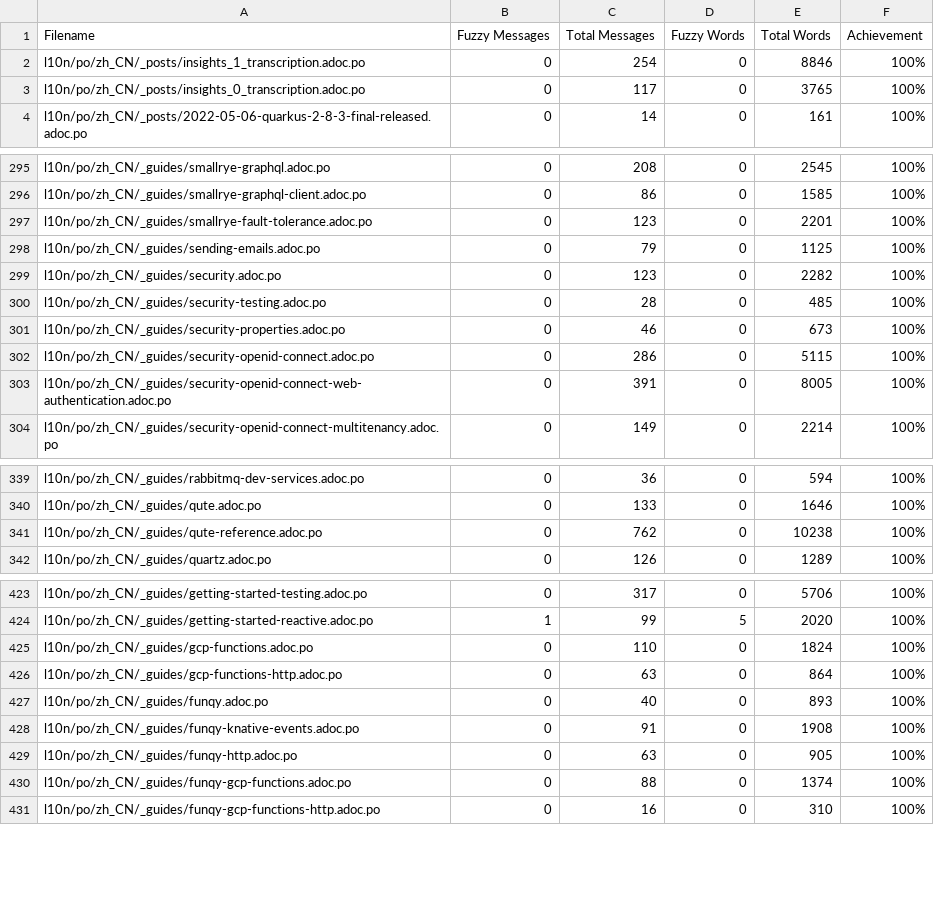
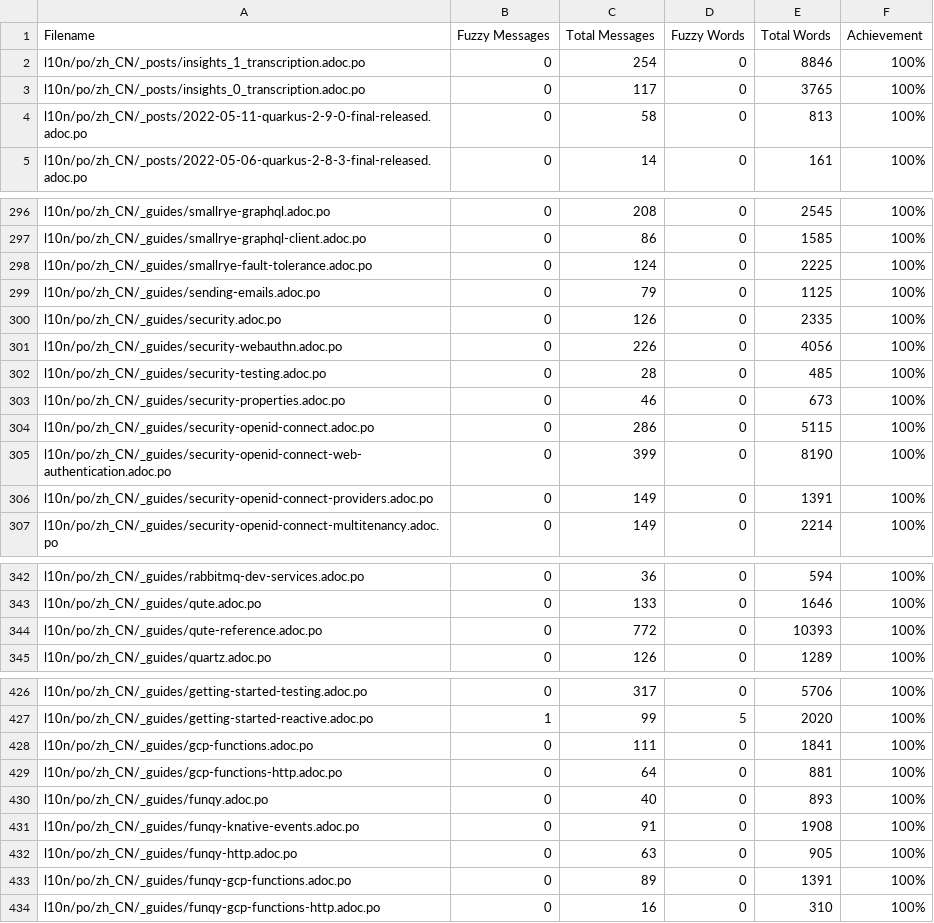
Before and after one commit to giant35/quarkusZH, a CSV file: l10n/stats/translation.csv, drawn as a sheet; only a part is shown, gaps mark what is left out; the diff covers the shown part only.

Commit message:
Update translation stats

```diff
--- a/l10n/stats/translation.csv
+++ b/l10n/stats/translation.csv
@@ -3,2 +3,3 @@ l10n/po/zh_CN/_posts/insights_1_transcription.adoc.po, 0, 254, 0, 8846 ,100%
 l10n/po/zh_CN/_posts/insights_0_transcription.adoc.po, 0, 117, 0, 3765 ,100%
+l10n/po/zh_CN/_posts/2022-05-11-quarkus-2-9-0-final-released.adoc.po, 0, 58, 0, 813 ,100%
 l10n/po/zh_CN/_posts/2022-05-06-quarkus-2-8-3-final-released.adoc.po, 0, 14, 0, 161 ,100%
@@ -296,5 +297,6 @@ l10n/po/zh_CN/_guides/smallrye-graphql.adoc.po, 0, 208, 0, 2545 ,100%
 l10n/po/zh_CN/_guides/smallrye-graphql-client.adoc.po, 0, 86, 0, 1585 ,100%
-l10n/po/zh_CN/_guides/smallrye-fault-tolerance.adoc.po, 0, 123, 0, 2201 ,100%
+l10n/po/zh_CN/_guides/smallrye-fault-tolerance.adoc.po, 0, 124, 0, 2225 ,100%
 l10n/po/zh_CN/_guides/sending-emails.adoc.po, 0, 79, 0, 1125 ,100%
-l10n/po/zh_CN/_guides/security.adoc.po, 0, 123, 0, 2282 ,100%
+l10n/po/zh_CN/_guides/security.adoc.po, 0, 126, 0, 2335 ,100%
+l10n/po/zh_CN/_guides/security-webauthn.adoc.po, 0, 226, 0, 4056 ,100%
 l10n/po/zh_CN/_guides/security-testing.adoc.po, 0, 28, 0, 485 ,100%
@@ -302,3 +304,4 @@ l10n/po/zh_CN/_guides/security-properties.adoc.po, 0, 46, 0, 673 ,100%
 l10n/po/zh_CN/_guides/security-openid-connect.adoc.po, 0, 286, 0, 5115 ,100%
-l10n/po/zh_CN/_guides/security-openid-connect-web-authentication.adoc.po, 0, 391, 0, 8005 ,100%
+l10n/po/zh_CN/_guides/security-openid-connect-web-authentication.adoc.po, 0, 399, 0, 8190 ,100%
+l10n/po/zh_CN/_guides/security-openid-connect-providers.adoc.po, 0, 149, 0, 1391 ,100%
 l10n/po/zh_CN/_guides/security-openid-connect-multitenancy.adoc.po, 0, 149, 0, 2214 ,100%
@@ -340,3 +343,3 @@ l10n/po/zh_CN/_guides/rabbitmq-dev-services.adoc.po, 0, 36, 0, 594 ,100%
 l10n/po/zh_CN/_guides/qute.adoc.po, 0, 133, 0, 1646 ,100%
-l10n/po/zh_CN/_guides/qute-reference.adoc.po, 0, 762, 0, 10238 ,100%
+l10n/po/zh_CN/_guides/qute-reference.adoc.po, 0, 772, 0, 10393 ,100%
 l10n/po/zh_CN/_guides/quartz.adoc.po, 0, 126, 0, 1289 ,100%
@@ -424,4 +427,4 @@ l10n/po/zh_CN/_guides/getting-started-testing.adoc.po, 0, 317, 0, 5706 ,100%
 l10n/po/zh_CN/_guides/getting-started-reactive.adoc.po, 1, 99, 5, 2020 ,100%
-l10n/po/zh_CN/_guides/gcp-functions.adoc.po, 0, 110, 0, 1824 ,100%
-l10n/po/zh_CN/_guides/gcp-functions-http.adoc.po, 0, 63, 0, 864 ,100%
+l10n/po/zh_CN/_guides/gcp-functions.adoc.po, 0, 111, 0, 1841 ,100%
+l10n/po/zh_CN/_guides/gcp-functions-http.adoc.po, 0, 64, 0, 881 ,100%
 l10n/po/zh_CN/_guides/funqy.adoc.po, 0, 40, 0, 893 ,100%
@@ -429,3 +432,3 @@ l10n/po/zh_CN/_guides/funqy-knative-events.adoc.po, 0, 91, 0, 1908 ,100%
 l10n/po/zh_CN/_guides/funqy-http.adoc.po, 0, 63, 0, 905 ,100%
-l10n/po/zh_CN/_guides/funqy-gcp-functions.adoc.po, 0, 88, 0, 1374 ,100%
+l10n/po/zh_CN/_guides/funqy-gcp-functions.adoc.po, 0, 89, 0, 1391 ,100%
 l10n/po/zh_CN/_guides/funqy-gcp-functions-http.adoc.po, 0, 16, 0, 310 ,100%
```
Also changed, not shown: 34 edited cells elsewhere in this file.
